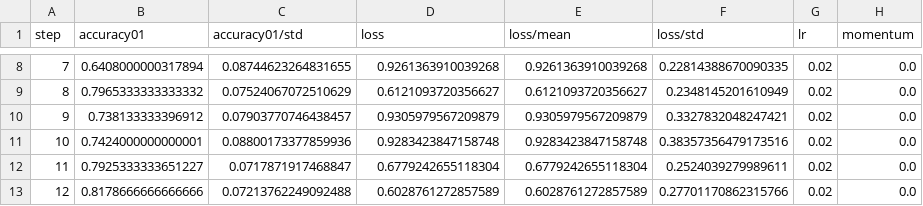
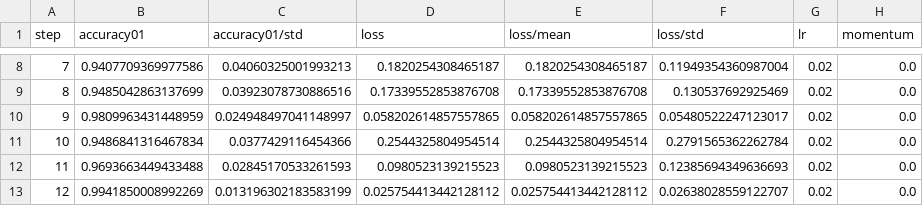
Before and after one commit to mdvdv/technologies-and-infrastructure-for-big-data, a CSV file: logs/csv_logger/valid.csv, drawn as a sheet; only a part is shown, gaps mark what is left out; the diff covers the shown part only.

```diff
--- a/logs/csv_logger/valid.csv
+++ b/logs/csv_logger/valid.csv
@@ -8,6 +8,6 @@ step,accuracy01,accuracy01/std,loss,loss/mean,loss/std,lr,momentum
-7,0.6408000000317894,0.08744623264831655,0.9261363910039268,0.9261363910039268,0.22814388670090335,0.02,0.0
-8,0.7965333333333332,0.07524067072510629,0.6121093720356627,0.6121093720356627,0.2348145201610949,0.02,0.0
-9,0.738133333396912,0.07903770746438457,0.9305979567209879,0.9305979567209879,0.3327832048247421,0.02,0.0
-10,0.7424000000000001,0.08800173377859936,0.9283423847158748,0.9283423847158748,0.38357356479173516,0.02,0.0
-11,0.7925333333651227,0.0717871917468847,0.6779242655118304,0.6779242655118304,0.2524039279989611,0.02,0.0
-12,0.8178666666666666,0.07213762249092488,0.6028761272857589,0.6028761272857589,0.27701170862315766,0.02,0.0
+7,0.9407709369977586,0.04060325001993213,0.1820254308465187,0.1820254308465187,0.11949354360987004,0.02,0.0
+8,0.9485042863137699,0.03923078730886516,0.17339552853876708,0.17339552853876708,0.130537692925469,0.02,0.0
+9,0.9809963431448959,0.024948497041148997,0.058202614857557865,0.058202614857557865,0.05480522247123017,0.02,0.0
+10,0.9486841316467834,0.0377429116454366,0.2544325804954514,0.2544325804954514,0.2791565362262784,0.02,0.0
+11,0.9693663449433488,0.02845170533261593,0.0980523139215523,0.0980523139215523,0.12385694349636693,0.02,0.0
+12,0.9941850008992269,0.013196302183583199,0.025754413442128112,0.025754413442128112,0.02638028559122707,0.02,0.0
```
Also changed, not shown: 95 edited cells elsewhere in this file, logs/csv_logger/train.csv, 9 other files.
